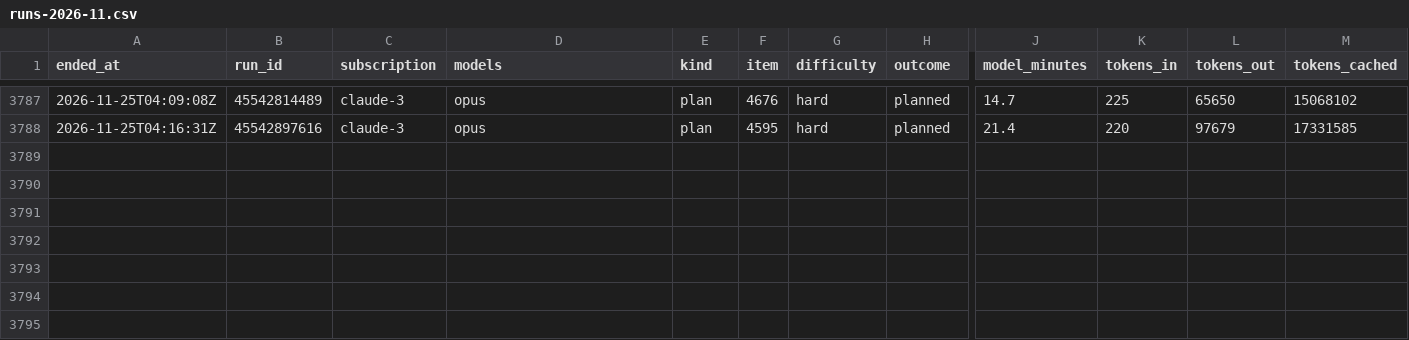
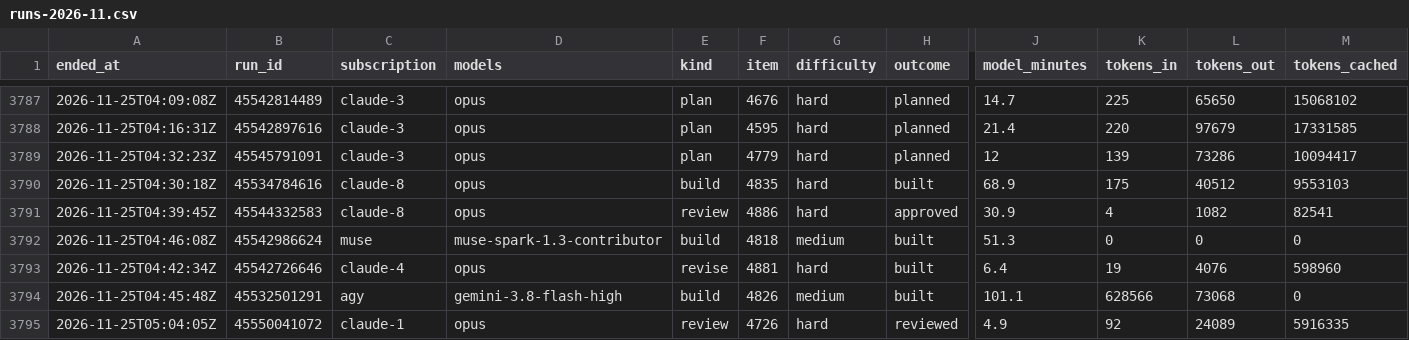
Before and after one commit to Jlore-Studios/JackiOh, a CSV file: usage/runs-2026-11.csv, drawn as a sheet; only a part is shown, gaps mark what is left out; rows hold the shown columns only; the diff names each change by its address in the sheet, - before the commit and + after, or states it on an @@ line.

Commit message:
usage: 88 row(s), 0 session(s), 0 week(s) [skip ci]

```diff
--- a/usage/runs-2026-11.csv
+++ b/usage/runs-2026-11.csv
+row 3789: 2026-11-25T04:32:23Z | 45545791091 | claude-3 | opus | plan | 4779 | hard | planned | 12 | 139 | 73286 | 10094417
+row 3790: 2026-11-25T04:30:18Z | 45534784616 | claude-8 | opus | build | 4835 | hard | built | 68.9 | 175 | 40512 | 9553103
+row 3791: 2026-11-25T04:39:45Z | 45544332583 | claude-8 | opus | review | 4886 | hard | approved | 30.9 | 4 | 1082 | 82541
+row 3792: 2026-11-25T04:46:08Z | 45542986624 | muse | muse-spark-1.3-contributor | build | 4818 | medium | built | 51.3 | 0 | 0 | 0
+row 3793: 2026-11-25T04:42:34Z | 45542726646 | claude-4 | opus | revise | 4881 | hard | built | 6.4 | 19 | 4076 | 598960
+row 3794: 2026-11-25T04:45:48Z | 45532501291 | agy | gemini-3.8-flash-high | build | 4826 | medium | built | 101.1 | 628566 | 73068 | 0
+row 3795: 2026-11-25T05:04:05Z | 45550041072 | claude-1 | opus | review | 4726 | hard | reviewed | 4.9 | 92 | 24089 | 5916335
```
Also changed, not shown: usage/pools-2026-11.csv, 2 other files.
